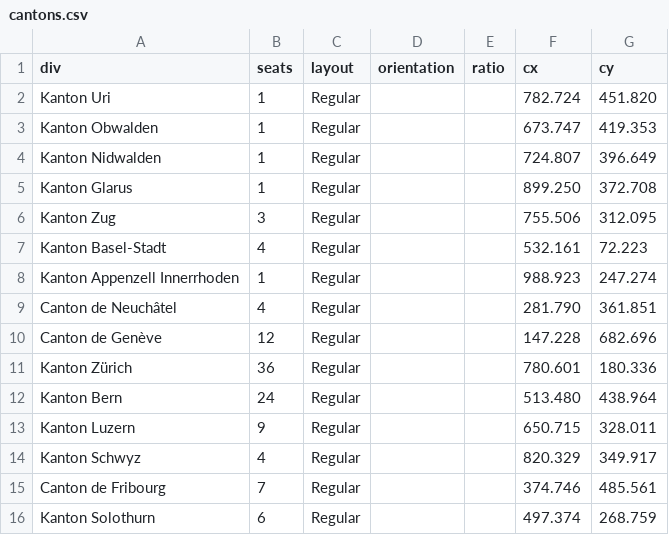
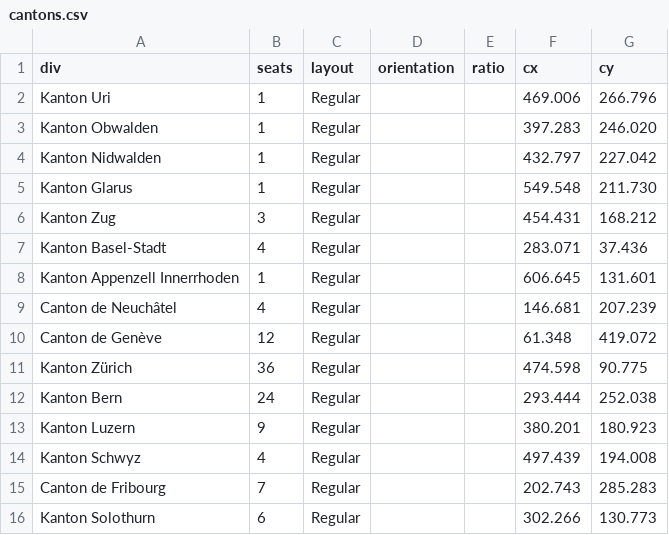
Before and after one commit to J-Rohault-dF/IPGM3-, a CSV file: data/ch/seats/cantons.csv, drawn as a sheet; only a part is shown; the diff covers the shown part only.

Commit message:
Fixes (seats & maps)

```diff
--- a/data/ch/seats/cantons.csv
+++ b/data/ch/seats/cantons.csv
@@ -1,16 +1,16 @@
 div;seats;layout;orientation;ratio;cx;cy
-Kanton Uri;1;Regular;;;782.724;451.820
-Kanton Obwalden;1;Regular;;;673.747;419.353
-Kanton Nidwalden;1;Regular;;;724.807;396.649
-Kanton Glarus;1;Regular;;;899.250;372.708
-Kanton Zug;3;Regular;;;755.506;312.095
-Kanton Basel-Stadt;4;Regular;;;532.161;72.223
-Kanton Appenzell Innerrhoden;1;Regular;;;988.923;247.274
-Canton de Neuchâtel;4;Regular;;;281.790;361.851
-Canton de Genève;12;Regular;;;147.228;682.696
-Kanton Zürich;36;Regular;;;780.601;180.336
-Kanton Bern;24;Regular;;;513.480;438.964
-Kanton Luzern;9;Regular;;;650.715;328.011
-Kanton Schwyz;4;Regular;;;820.329;349.917
-Canton de Fribourg;7;Regular;;;374.746;485.561
-Kanton Solothurn;6;Regular;;;497.374;268.759
+Kanton Uri;1;Regular;;;469.006;266.796
+Kanton Obwalden;1;Regular;;;397.283;246.020
+Kanton Nidwalden;1;Regular;;;432.797;227.042
+Kanton Glarus;1;Regular;;;549.548;211.730
+Kanton Zug;3;Regular;;;454.431;168.212
+Kanton Basel-Stadt;4;Regular;;;283.071;37.436
+Kanton Appenzell Innerrhoden;1;Regular;;;606.645;131.601
+Canton de Neuchâtel;4;Regular;;;146.681;207.239
+Canton de Genève;12;Regular;;;61.348;419.072
+Kanton Zürich;36;Regular;;;474.598;90.775
+Kanton Bern;24;Regular;;;293.444;252.038
+Kanton Luzern;9;Regular;;;380.201;180.923
+Kanton Schwyz;4;Regular;;;497.439;194.008
+Canton de Fribourg;7;Regular;;;202.743;285.283
+Kanton Solothurn;6;Regular;;;302.266;130.773
```
Also changed, not shown: 25 edited cells elsewhere in this file, 1 other file.
